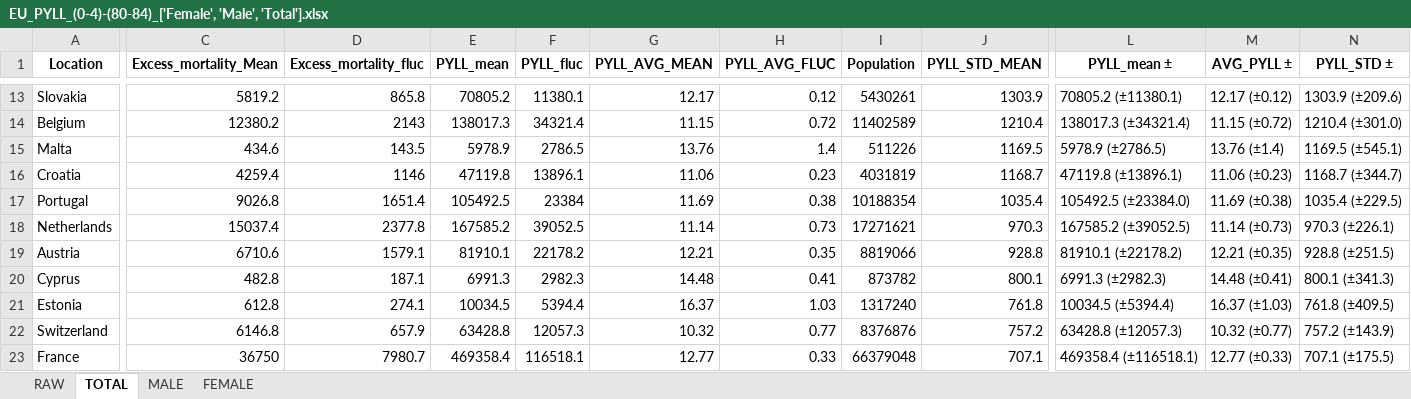
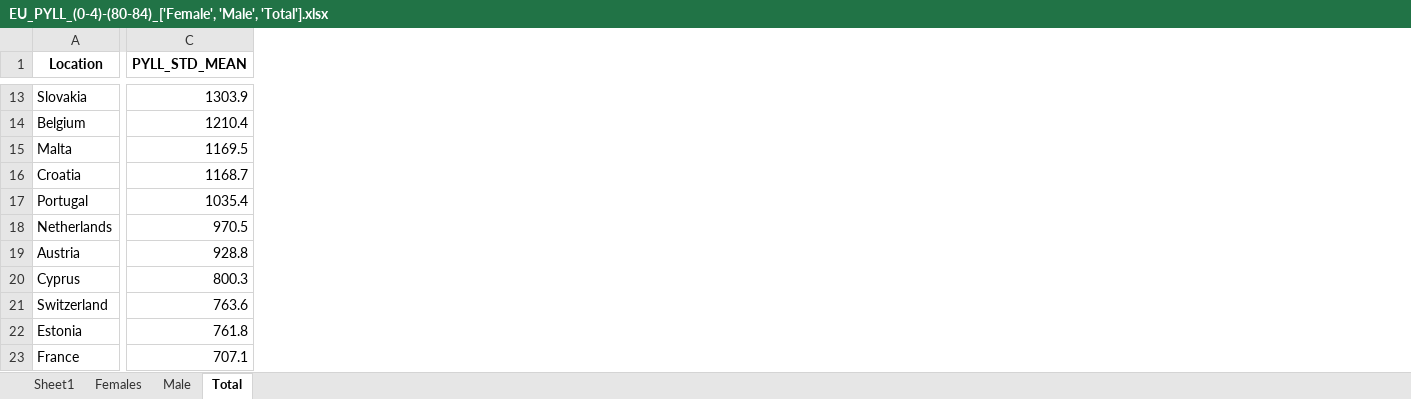
Before and after one commit to Mlad-en/COV-BG, an Excel workbook: data_output/PYLL/PYLL_EU/EU_PYLL_(0-4)-(80-84)_['Female', 'Male', 'Total'].xlsx, sheet Total, drawn as a sheet; only a part is shown, gaps mark what is left out; values as stored, in another font and other column widths than the file's, no borders; removed rows and columns are numbered as before the commit, all else as after; rows hold the shown columns only; the diff covers the shown part only; the diff names each change by its address in the sheet, - before the commit and + after, or states it on an @@ line.

```diff
--- a/data_output/PYLL/PYLL_EU/EU_PYLL_(0-4)-(80-84)_['Female', 'Male', 'Total'].xlsx (sheet Total)
+++ b/data_output/PYLL/PYLL_EU/EU_PYLL_(0-4)-(80-84)_['Female', 'Male', 'Total'].xlsx (sheet Total)
-sheet tab: RAW
+sheet tab: Sheet1
-sheet tab: TOTAL
+sheet tab: Total
-sheet tab: MALE
+sheet tab: Male
-sheet tab: FEMALE
+sheet tab: Females
@@ sheet tab order changed: Sheet1 | Females | Male | Total @@
-column C (Excess_mortality_Mean), rows 13-21: 5819.2 | 12380.2 | 434.6 | 4259.4 | 9026.8 | 15037.4 | 6710.6 | 482.8 | 612.8; row 23: 36750
-column D (Excess_mortality_fluc), rows 13-21: 865.8 | 2143 | 143.5 | 1146 | 1651.4 | 2377.8 | 1579.1 | 187.1 | 274.1; row 23: 7980.7
-column E (PYLL_mean), rows 13-21: 70805.2 | 138017.3 | 5978.9 | 47119.8 | 105492.5 | 167585.2 | 81910.1 | 6991.3 | 10034.5; row 23: 469358.4
-column F (PYLL_fluc), rows 13-21: 11380.1 | 34321.4 | 2786.5 | 13896.1 | 23384 | 39052.5 | 22178.2 | 2982.3 | 5394.4; row 23: 116518.1
-column G (PYLL_AVG_MEAN), rows 13-21: 12.17 | 11.15 | 13.76 | 11.06 | 11.69 | 11.14 | 12.21 | 14.48 | 16.37; row 23: 12.77
-column H (PYLL_AVG_FLUC), rows 13-21: 0.12 | 0.72 | 1.4 | 0.23 | 0.38 | 0.73 | 0.35 | 0.41 | 1.03; row 23: 0.33
-column I (Population), rows 13-21: 5430261 | 11402589 | 511226 | 4031819 | 10188354 | 17271621 | 8819066 | 873782 | 1317240; row 23: 66379048
-column L (PYLL_mean ±), rows 13-21: 70805.2 (±11380.1) | 138017.3 (±34321.4) | 5978.9 (±2786.5) | 47119.8 (±13896.1) | 105492.5 (±23384.0) | 167585.2 (±39052.5) | 81910.1 (±22178.2) | 6991.3 (±2982.3) | 10034.5 (±5394.4); row 23: 469358.4 (±116518.1)
-column M (AVG_PYLL ±), rows 13-21: 12.17 (±0.12) | 11.15 (±0.72) | 13.76 (±1.4) | 11.06 (±0.23) | 11.69 (±0.38) | 11.14 (±0.73) | 12.21 (±0.35) | 14.48 (±0.41) | 16.37 (±1.03); row 23: 12.77 (±0.33)
-column N (PYLL_STD ±), rows 13-21: 1303.9 (±209.6) | 1210.4 (±301.0) | 1169.5 (±545.1) | 1168.7 (±344.7) | 1035.4 (±229.5) | 970.3 (±226.1) | 928.8 (±251.5) | 800.1 (±341.3) | 761.8 (±409.5); row 23: 707.1 (±175.5)
-C18 (PYLL_STD_MEAN): 970.3
+C18 (PYLL_STD_MEAN): 970.5
-C20 (PYLL_STD_MEAN): 800.1
+C20 (PYLL_STD_MEAN): 800.3
+row 21: Switzerland | 763.6
-row 22: Switzerland | 6146.8 | 657.9 | 63428.8 | 12057.3 | 10.32 | 0.77 | 8376876 | 757.2 | 63428.8 (±12057.3) | 10.32 (±0.77) | 757.2 (±143.9)
```
Also changed, not shown: 13 edited cells elsewhere in this sheet, sheet Sheet1, sheet Male, sheet Females, hidden cells, data_output/PYLL/PYLL_EU/EU_WYLL_(15-19)-(60-64)_['Female', 'Male', 'Total'].xlsx, 8 other files.
